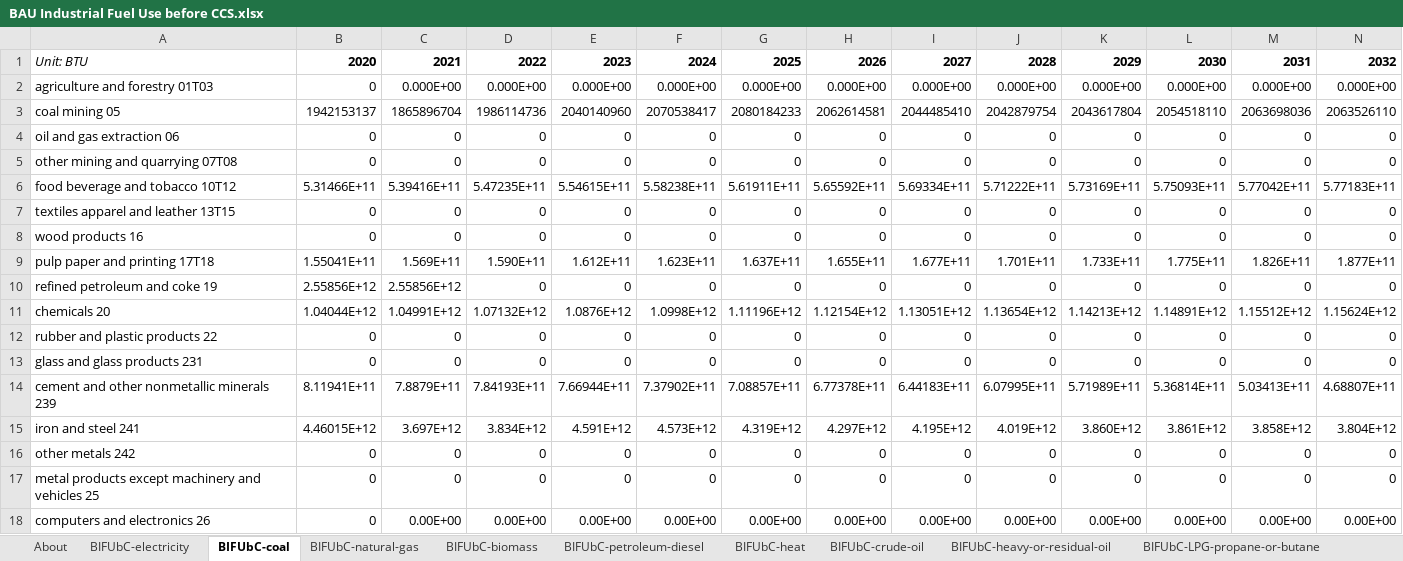
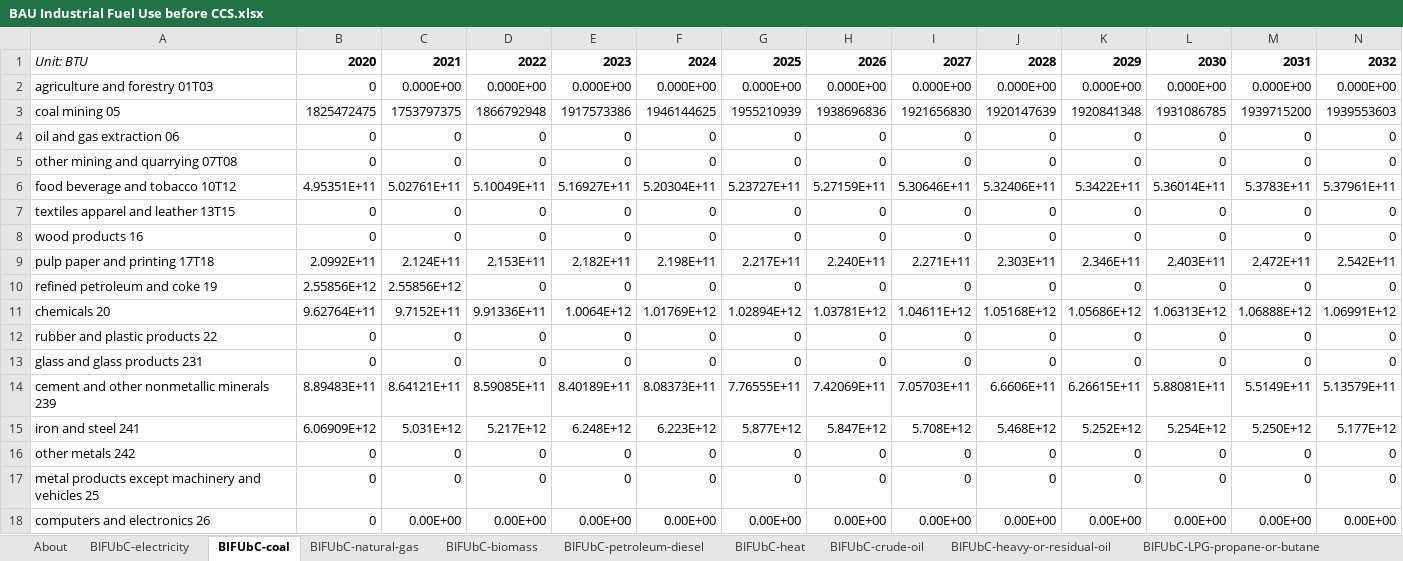
Before and after one commit to EnergyInnovation/eps-ohio, an Excel workbook: InputData/indst/BIFUbC/BAU Industrial Fuel Use before CCS.xlsx, sheet BIFUbC-coal, drawn as a sheet; only a part is shown; values as stored, in another font and other column widths than the file's, no borders; removed rows and columns are numbered as before the commit, all else as after; rows hold the shown columns only; the diff names each change by its address in the sheet, - before the commit and + after, or states it on an @@ line.

```diff
--- a/InputData/indst/BIFUbC/BAU Industrial Fuel Use before CCS.xlsx (sheet BIFUbC-coal)
+++ b/InputData/indst/BIFUbC/BAU Industrial Fuel Use before CCS.xlsx (sheet BIFUbC-coal)
-row 3: coal mining 05 | 1942153137 | 1865896704 | 1986114736 | 2040140960 | 2070538417 | 2080184233 | 2062614581 | 2044485410 | 2042879754 | 2043617804 | 2054518110 | 2063698036 | 2063526110
+row 3: coal mining 05 | 1825472475 | 1753797375 | 1866792948 | 1917573386 | 1946144625 | 1955210939 | 1938696836 | 1921656830 | 1920147639 | 1920841348 | 1931086785 | 1939715200 | 1939553603
-row 6: food beverage and tobacco 10T12 | 5.31466E+11 | 5.39416E+11 | 5.47235E+11 | 5.54615E+11 | 5.58238E+11 | 5.61911E+11 | 5.65592E+11 | 5.69334E+11 | 5.71222E+11 | 5.73169E+11 | 5.75093E+11 | 5.77042E+11 | 5.77183E+11
+row 6: food beverage and tobacco 10T12 | 4.95351E+11 | 5.02761E+11 | 5.10049E+11 | 5.16927E+11 | 5.20304E+11 | 5.23727E+11 | 5.27159E+11 | 5.30646E+11 | 5.32406E+11 | 5.3422E+11 | 5.36014E+11 | 5.3783E+11 | 5.37961E+11
-row 9: pulp paper and printing 17T18 | 1.55041E+11 | 1.569E+11 | 1.590E+11 | 1.612E+11 | 1.623E+11 | 1.637E+11 | 1.655E+11 | 1.677E+11 | 1.701E+11 | 1.733E+11 | 1.775E+11 | 1.826E+11 | 1.877E+11
+row 9: pulp paper and printing 17T18 | 2.0992E+11 | 2.124E+11 | 2.153E+11 | 2.182E+11 | 2.198E+11 | 2.217E+11 | 2.240E+11 | 2.271E+11 | 2.303E+11 | 2.346E+11 | 2.403E+11 | 2.472E+11 | 2.542E+11
-row 11: chemicals 20 | 1.04044E+12 | 1.04991E+12 | 1.07132E+12 | 1.0876E+12 | 1.0998E+12 | 1.11196E+12 | 1.12154E+12 | 1.13051E+12 | 1.13654E+12 | 1.14213E+12 | 1.14891E+12 | 1.15512E+12 | 1.15624E+12
+row 11: chemicals 20 | 9.62764E+11 | 9.7152E+11 | 9.91336E+11 | 1.0064E+12 | 1.01769E+12 | 1.02894E+12 | 1.03781E+12 | 1.04611E+12 | 1.05168E+12 | 1.05686E+12 | 1.06313E+12 | 1.06888E+12 | 1.06991E+12
-row 14: cement and other nonmetallic minerals 239 | 8.11941E+11 | 7.8879E+11 | 7.84193E+11 | 7.66944E+11 | 7.37902E+11 | 7.08857E+11 | 6.77378E+11 | 6.44183E+11 | 6.07995E+11 | 5.71989E+11 | 5.36814E+11 | 5.03413E+11 | 4.68807E+11
-row 15: iron and steel 241 | 4.46015E+12 | 3.697E+12 | 3.834E+12 | 4.591E+12 | 4.573E+12 | 4.319E+12 | 4.297E+12 | 4.195E+12 | 4.019E+12 | 3.860E+12 | 3.861E+12 | 3.858E+12 | 3.804E+12
+row 14: cement and other nonmetallic minerals 239 | 8.89483E+11 | 8.64121E+11 | 8.59085E+11 | 8.40189E+11 | 8.08373E+11 | 7.76555E+11 | 7.42069E+11 | 7.05703E+11 | 6.6606E+11 | 6.26615E+11 | 5.88081E+11 | 5.5149E+11 | 5.13579E+11
+row 15: iron and steel 241 | 6.06909E+12 | 5.031E+12 | 5.217E+12 | 6.248E+12 | 6.223E+12 | 5.877E+12 | 5.847E+12 | 5.708E+12 | 5.468E+12 | 5.252E+12 | 5.254E+12 | 5.250E+12 | 5.177E+12
```
Also changed, not shown: sheet BIFUbC-electricity, sheet BIFUbC-natural-gas, sheet BIFUbC-petroleum-diesel, sheet BIFUbC-LPG-propane-or-butane, sheet BIFUbC-crude-oil, sheet BIFUbC-heavy-or-residual-oil, 1 more sheet, InputData/io-model/BECbIC/BAU Employee Compensation by ISIC Code.xlsx, InputData/io-model/BEbIC/BAU Employment by ISIC Code.xlsx, 35 other files.
